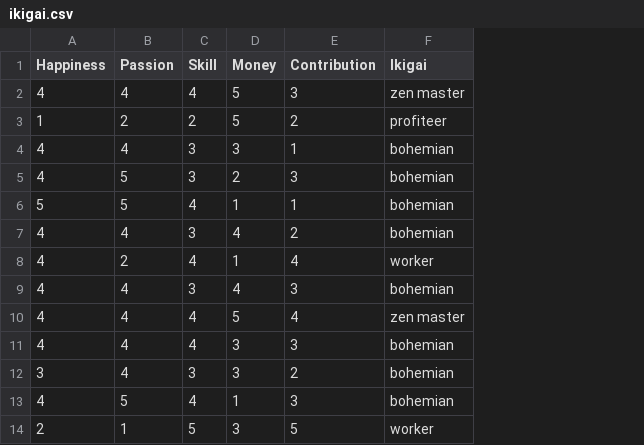
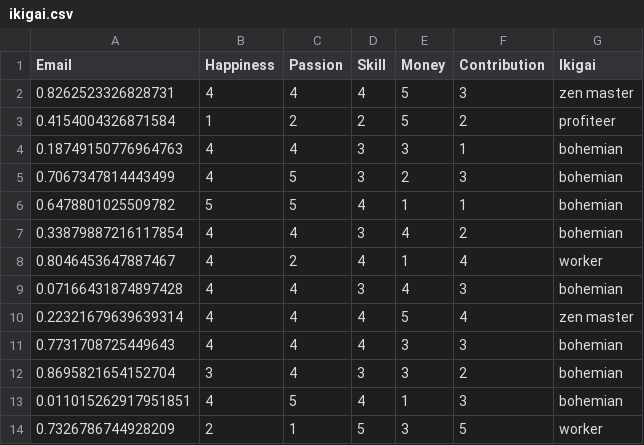
Before and after one commit to shiro-community/shiro-community.github.io, a CSV file: ikigai.csv, drawn as a sheet; only a part is shown; the diff names each change by its address in the sheet, - before the commit and + after, or states it on an @@ line.

```diff
--- a/ikigai.csv
+++ b/ikigai.csv
+column A (Email), rows 2-14: 0.8262523326828731 | 0.4154004326871584 | 0.18749150776964763 | 0.7067347814443499 | 0.6478801025509782 | 0.33879887216117854 | 0.8046453647887467 | 0.07166431874897428 | 0.22321679639639314 | 0.7731708725449643 | 0.8695821654152704 | 0.011015262917951851 | 0.7326786744928209
```
Also changed, not shown: personality.csv, personality_0605.csv, 10 other files.
